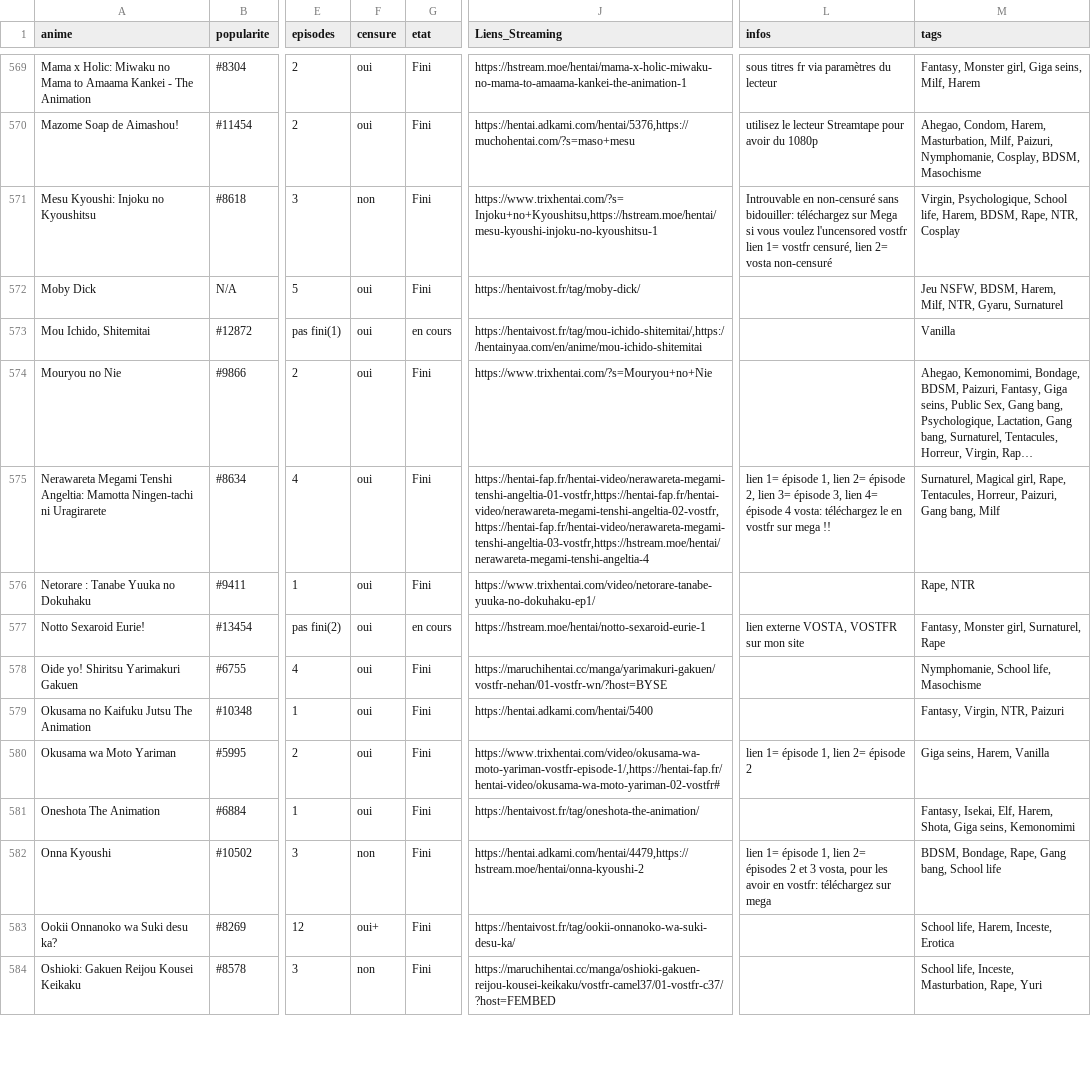
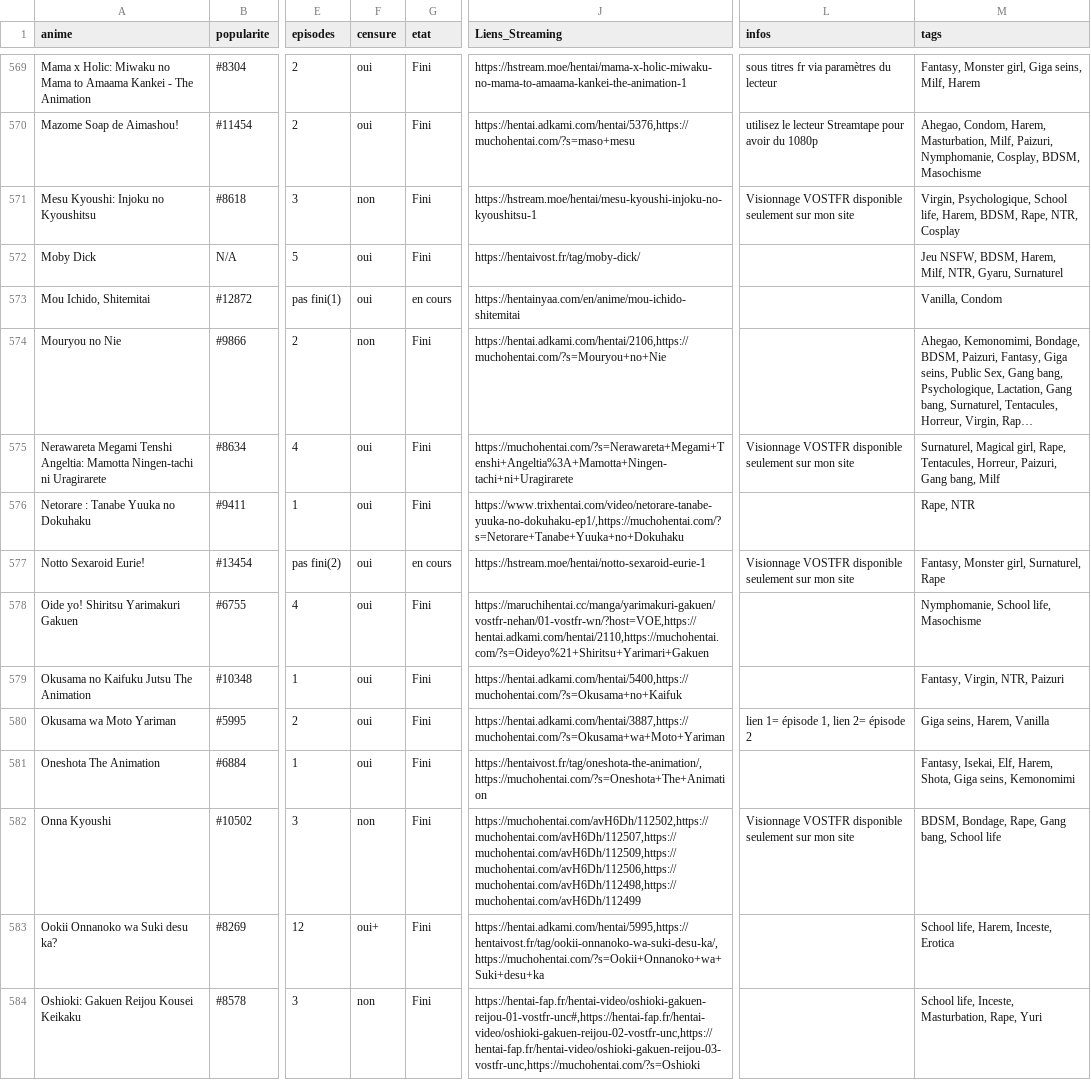
Before and after one commit to le-malicieux/le-malicieux.github.io, a CSV file: animes.csv, drawn as a sheet; only a part is shown, gaps mark what is left out; long unchanged cells end in …; the diff covers the shown part only; the diff names each change by its address in the sheet, - before the commit and + after, or states it on an @@ line.

Commit message:
Add files via upload

```diff
--- a/animes.csv
+++ b/animes.csv
-J571 (Liens_Streaming): https://www.trixhentai.com/?s=Injoku+no+Kyoushitsu,https://hstream.moe/hentai/mesu-kyoushi-injoku-no-kyoushitsu-1
+J571 (Liens_Streaming): https://hstream.moe/hentai/mesu-kyoushi-injoku-no-kyoushitsu-1
-L571 (infos): Introuvable en non-censuré sans bidouiller: téléchargez sur Mega si vous voulez l'uncensored vostfr lien 1= vostfr censuré, lien 2= vosta non-censuré
+L571 (infos): Visionnage VOSTFR disponible seulement sur mon site
-J573 (Liens_Streaming): https://hentaivost.fr/tag/mou-ichido-shitemitai/,https://hentainyaa.com/en/anime/mou-ichido-shitemitai
+J573 (Liens_Streaming): https://hentainyaa.com/en/anime/mou-ichido-shitemitai
-M573 (tags): Vanilla
+M573 (tags): Vanilla, Condom
-F574 (censure): oui
+F574 (censure): non
-J574 (Liens_Streaming): https://www.trixhentai.com/?s=Mouryou+no+Nie
+J574 (Liens_Streaming): https://hentai.adkami.com/hentai/2106,https://muchohentai.com/?s=Mouryou+no+Nie
-J575 (Liens_Streaming): https://hentai-fap.fr/hentai-video/nerawareta-megami-tenshi-angeltia-01-vostfr,https://hentai-fap.fr/hentai-video/nerawareta-megami-tenshi-angeltia-02-vostfr,https://hentai-fap.fr/hentai-video/nerawareta-megami-tenshi-angeltia-03-vostfr,https://hstream.moe/hentai/nerawareta-megami-tenshi-angeltia-4
+J575 (Liens_Streaming): https://muchohentai.com/?s=Nerawareta+Megami+Tenshi+Angeltia%3A+Mamotta+Ningen-tachi+ni+Uragirarete
-L575 (infos): lien 1= épisode 1, lien 2= épisode 2, lien 3= épisode 3, lien 4= épisode 4 vosta: téléchargez le en vostfr sur mega !!
+L575 (infos): Visionnage VOSTFR disponible seulement sur mon site
-J576 (Liens_Streaming): https://www.trixhentai.com/video/netorare-tanabe-yuuka-no-dokuhaku-ep1/
+J576 (Liens_Streaming): https://www.trixhentai.com/video/netorare-tanabe-yuuka-no-dokuhaku-ep1/,https://muchohentai.com/?s=Netorare+Tanabe+Yuuka+no+Dokuhaku
-L577 (infos): lien externe VOSTA, VOSTFR sur mon site
+L577 (infos): Visionnage VOSTFR disponible seulement sur mon site
-J578 (Liens_Streaming): https://maruchihentai.cc/manga/yarimakuri-gakuen/vostfr-nehan/01-vostfr-wn/?host=BYSE
+J578 (Liens_Streaming): https://maruchihentai.cc/manga/yarimakuri-gakuen/vostfr-nehan/01-vostfr-wn/?host=VOE,https://hentai.adkami.com/hentai/2110,https://muchohentai.com/?s=Oideyo%21+Shiritsu+Yarimari+Gakuen
-J579 (Liens_Streaming): https://hentai.adkami.com/hentai/5400
+J579 (Liens_Streaming): https://hentai.adkami.com/hentai/5400,https://muchohentai.com/?s=Okusama+no+Kaifuk
-J580 (Liens_Streaming): https://www.trixhentai.com/video/okusama-wa-moto-yariman-vostfr-episode-1/,https://hentai-fap.fr/hentai-video/okusama-wa-moto-yariman-02-vostfr#
+J580 (Liens_Streaming): https://hentai.adkami.com/hentai/3887,https://muchohentai.com/?s=Okusama+wa+Moto+Yariman
-J581 (Liens_Streaming): https://hentaivost.fr/tag/oneshota-the-animation/
+J581 (Liens_Streaming): https://hentaivost.fr/tag/oneshota-the-animation/,https://muchohentai.com/?s=Oneshota+The+Animation
-J582 (Liens_Streaming): https://hentai.adkami.com/hentai/4479,https://hstream.moe/hentai/onna-kyoushi-2
+J582 (Liens_Streaming): https://muchohentai.com/avH6Dh/112502,https://muchohentai.com/avH6Dh/112507,https://muchohentai.com/avH6Dh/112509,https://muchohentai.com/avH6Dh/112506,https://muchohentai.com/avH6Dh/112498,https://muchohentai.com/avH6Dh/112499
-L582 (infos): lien 1= épisode 1, lien 2= épisodes 2 et 3 vosta, pour les avoir en vostfr: téléchargez sur mega
+L582 (infos): Visionnage VOSTFR disponible seulement sur mon site
-J583 (Liens_Streaming): https://hentaivost.fr/tag/ookii-onnanoko-wa-suki-desu-ka/
+J583 (Liens_Streaming): https://hentai.adkami.com/hentai/5995,https://hentaivost.fr/tag/ookii-onnanoko-wa-suki-desu-ka/,https://muchohentai.com/?s=Ookii+Onnanoko+wa+Suki+desu+ka
-J584 (Liens_Streaming): https://maruchihentai.cc/manga/oshioki-gakuen-reijou-kousei-keikaku/vostfr-camel37/01-vostfr-c37/?host=FEMBED
+J584 (Liens_Streaming): https://hentai-fap.fr/hentai-video/oshioki-gakuen-reijou-01-vostfr-unc#,https://hentai-fap.fr/hentai-video/oshioki-gakuen-reijou-02-vostfr-unc,https://hentai-fap.fr/hentai-video/oshioki-gakuen-reijou-03-vostfr-unc,https://muchohentai.com/?s=Oshioki
```
Also changed, not shown: 90 edited cells elsewhere in this file.
